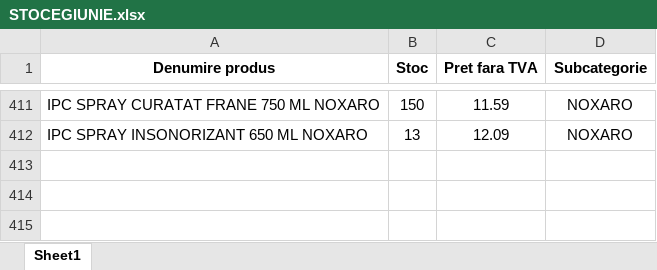
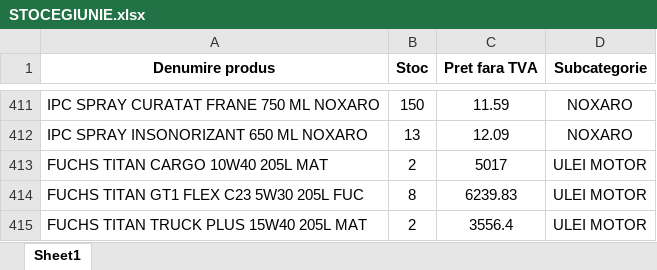
Before and after one commit to ab12slk-sys/dmautoravenol, an Excel workbook: STOCEGIUNIE.xlsx, sheet Sheet1, drawn as a sheet; only a part is shown, gaps mark what is left out; values as stored, in another font and other column widths than the file's, no borders; the diff names each change by its address in the sheet, - before the commit and + after, or states it on an @@ line.

Commit message:
Add files via upload

```diff
--- a/STOCEGIUNIE.xlsx (sheet Sheet1)
+++ b/STOCEGIUNIE.xlsx (sheet Sheet1)
+row 413: FUCHS TITAN CARGO 10W40 205L MAT | 2 | 5017 | ULEI MOTOR
+row 414: FUCHS TITAN GT1 FLEX C23 5W30 205L FUC | 8 | 6239.83 | ULEI MOTOR
+row 415: FUCHS TITAN TRUCK PLUS 15W40 205L MAT | 2 | 3556.4 | ULEI MOTOR
```
